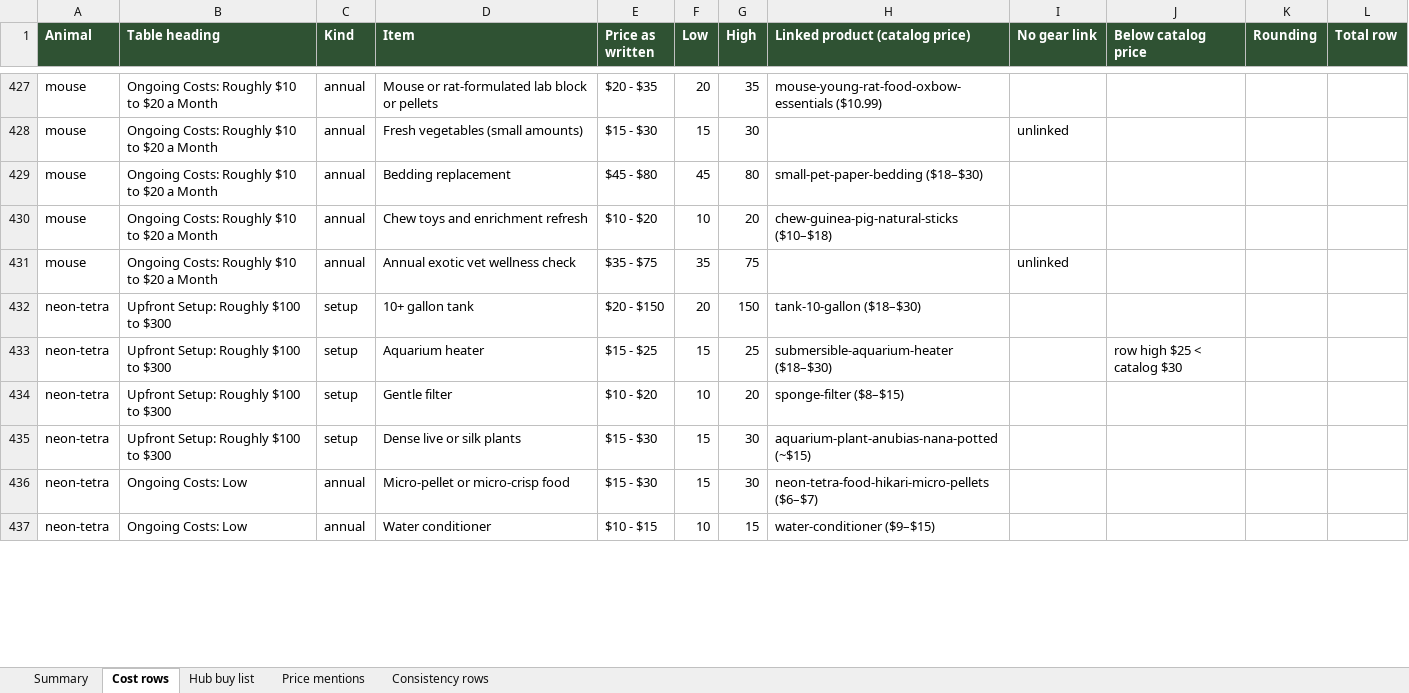
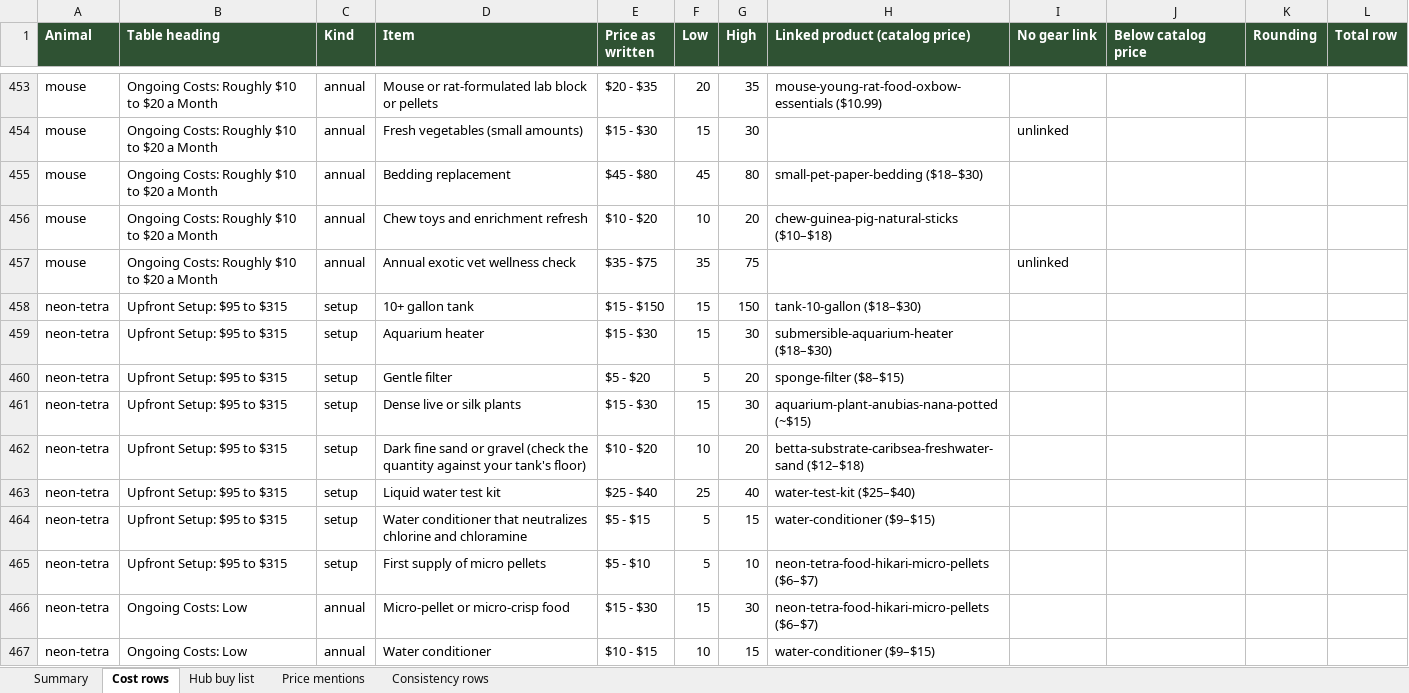
Before and after one commit to mrd1030/beastlyfactss, an Excel workbook: PRICE_REDO.xlsx, sheet Cost rows, drawn as a sheet; only a part is shown, gaps mark what is left out; values as stored, in another font and other column widths than the file's, no borders; addresses are those after the commit; the diff covers the shown part only; the diff names each change by its address in the sheet, - before the commit and + after, or states it on an @@ line.

```diff
--- a/PRICE_REDO.xlsx (sheet Cost rows)
+++ b/PRICE_REDO.xlsx (sheet Cost rows)
-B458:B461 (Table heading): Upfront Setup: Roughly $100 to $300
+B458:B461 (Table heading): Upfront Setup: $95 to $315
-E458 (Price as written): $20 - $150
+E458 (Price as written): $15 - $150
-F458 (Low): 20
+F458 (Low): 15
-E459 (Price as written): $15 - $25
+E459 (Price as written): $15 - $30
-G459 (High): 25
+G459 (High): 30
-J459 (Below catalog price): row high $25 < catalog $30
+J459 (Below catalog price): (empty)
-E460 (Price as written): $10 - $20
+E460 (Price as written): $5 - $20
-F460 (Low): 10
+F460 (Low): 5
+row 462: neon-tetra | Upfront Setup: $95 to $315 | setup | Dark fine sand or gravel (check the quantity against your tank's floor) | $10 - $20 | 10 | 20 | betta-substrate-caribsea-freshwater-sand ($12–$18)
+row 463: neon-tetra | Upfront Setup: $95 to $315 | setup | Liquid water test kit | $25 - $40 | 25 | 40 | water-test-kit ($25–$40)
+row 464: neon-tetra | Upfront Setup: $95 to $315 | setup | Water conditioner that neutralizes chlorine and chloramine | $5 - $15 | 5 | 15 | water-conditioner ($9–$15)
+row 465: neon-tetra | Upfront Setup: $95 to $315 | setup | First supply of micro pellets | $5 - $10 | 5 | 10 | neon-tetra-food-hikari-micro-pellets ($6–$7)
```
Also changed, not shown: 43 added rows, 6 removed rows and 152 edited cells elsewhere in this sheet, sheet Summary, sheet Price mentions, sheet Hub buy list, 20 other files.
